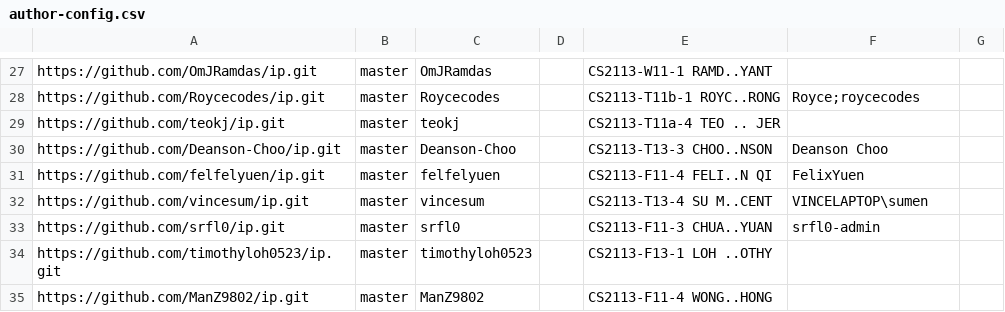
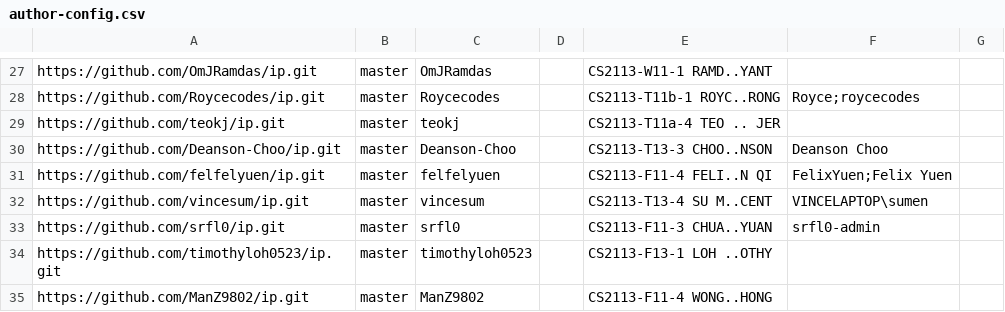
Before and after one commit to nus-cs2113-AY2425S2/ip-dashboard, a CSV file: config/author-config.csv, drawn as a sheet; only a part is shown, gaps mark what is left out.

Commit message:
Update configs

```diff
--- a/config/author-config.csv
+++ b/config/author-config.csv
@@ -30,3 +30,3 @@ https://github.com/teokj/ip.git,master,teokj,,CS2113-T11a-4 TEO .. JER,,
 https://github.com/Deanson-Choo/ip.git,master,Deanson-Choo,,CS2113-T13-3 CHOO..NSON,Deanson Choo,
-https://github.com/felfelyuen/ip.git,master,felfelyuen,,CS2113-F11-4 FELI..N QI,FelixYuen,
+https://github.com/felfelyuen/ip.git,master,felfelyuen,,CS2113-F11-4 FELI..N QI,FelixYuen;Felix Yuen,
 https://github.com/vincesum/ip.git,master,vincesum,,CS2113-T13-4 SU M..CENT,VINCELAPTOP\sumen,
```
